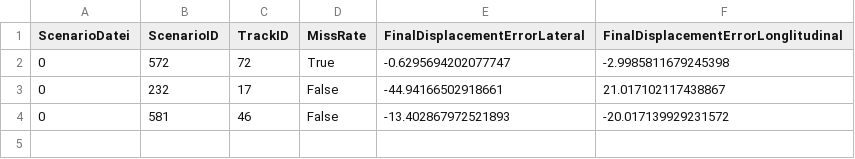
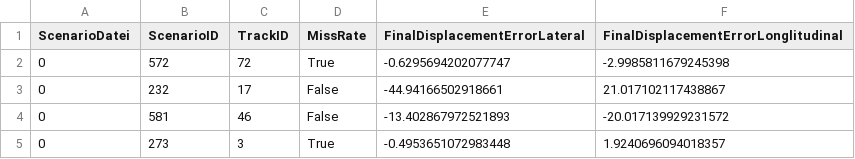
Before and after one commit to NiLiBu/WaymoPathPredictionStudy, a CSV file: src/results.csv, drawn as a sheet; the diff names each change by its address in the sheet, - before the commit and + after, or states it on an @@ line.

```diff
--- a/src/results.csv
+++ b/src/results.csv
+row 5: 0 | 273 | 3 | True | -0.4953651072983448 | 1.9240696094018357
```
Also changed, not shown: 8 other files.
